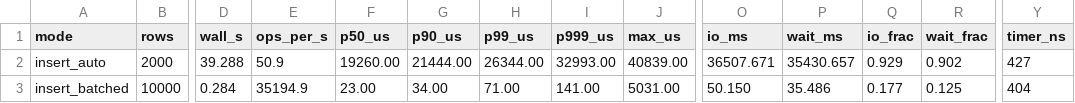
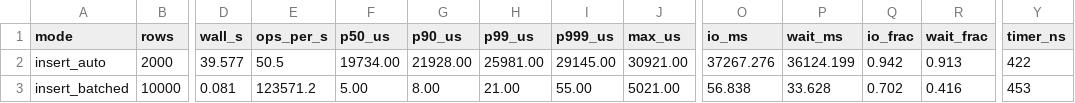
Before and after one commit to sidcmenon/DiminutiveDB, a CSV file: bench/results/ops.csv, drawn as a sheet; only a part is shown, gaps mark what is left out; the diff covers the shown part only; the diff names each change by its address in the sheet, - before the commit and + after, or states it on an @@ line.

Commit message:
perf: use ARMv8 hardware CRC-32 instructions
Benchmarking showed point lookups were bound by checksum computation
rather than I/O: 780 MB checksummed across 50,000 lookups at ~545 MB/s,
with only 8.6% of wall time spent in I/O.

Use the ARMv8 crc32* instructions when available, processing 8 bytes per
instruction, and fall back to the existing table implementation on other
targets.

The on-disk format is unchanged. ARMv8 crc32* uses the IEEE 802.3
polynomial, the same one the table implementation uses, so results are
bit-identical. (The crc32c* instructions are Castagnoli and must not be
substituted.) Verified three ways: the standard check vector, a new
equivalence test comparing both implementations across many lengths, and
a cross-version test reading a table-built database with the hardware
build.

Measured on M4 Pro: point lookups 5.4x, range scans 5.6x, full scans
5.4x, batched inserts 5.9x. Auto-wrapped inserts are unchanged, as
expected -- they are fsync-bound.

Full write-up in docs/hardware-crc32.md.

```diff
--- a/bench/results/ops.csv
+++ b/bench/results/ops.csv
-D2 (wall_s): 39.288
+D2 (wall_s): 39.577
-E2 (ops_per_s): 50.9
+E2 (ops_per_s): 50.5
-F2 (p50_us): 19260.00
+F2 (p50_us): 19734.00
-G2 (p90_us): 21444.00
+G2 (p90_us): 21928.00
-H2 (p99_us): 26344.00
+H2 (p99_us): 25981.00
-I2 (p999_us): 32993.00
+I2 (p999_us): 29145.00
-J2 (max_us): 40839.00
+J2 (max_us): 30921.00
-O2 (io_ms): 36507.671
+O2 (io_ms): 37267.276
-P2 (wait_ms): 35430.657
+P2 (wait_ms): 36124.199
-Q2 (io_frac): 0.929
+Q2 (io_frac): 0.942
-R2 (wait_frac): 0.902
+R2 (wait_frac): 0.913
-Y2 (timer_ns): 427
+Y2 (timer_ns): 422
-D3 (wall_s): 0.284
+D3 (wall_s): 0.081
-E3 (ops_per_s): 35194.9
+E3 (ops_per_s): 123571.2
-F3 (p50_us): 23.00
+F3 (p50_us): 5.00
-G3 (p90_us): 34.00
+G3 (p90_us): 8.00
-H3 (p99_us): 71.00
+H3 (p99_us): 21.00
-I3 (p999_us): 141.00
+I3 (p999_us): 55.00
-J3 (max_us): 5031.00
+J3 (max_us): 5021.00
-O3 (io_ms): 50.150
+O3 (io_ms): 56.838
-P3 (wait_ms): 35.486
+P3 (wait_ms): 33.628
-Q3 (io_frac): 0.177
+Q3 (io_frac): 0.702
-R3 (wait_frac): 0.125
+R3 (wait_frac): 0.416
-Y3 (timer_ns): 404
+Y3 (timer_ns): 453
```
Also changed, not shown: 119 edited cells elsewhere in this file, bench/results/lock.csv, 6 other files.
